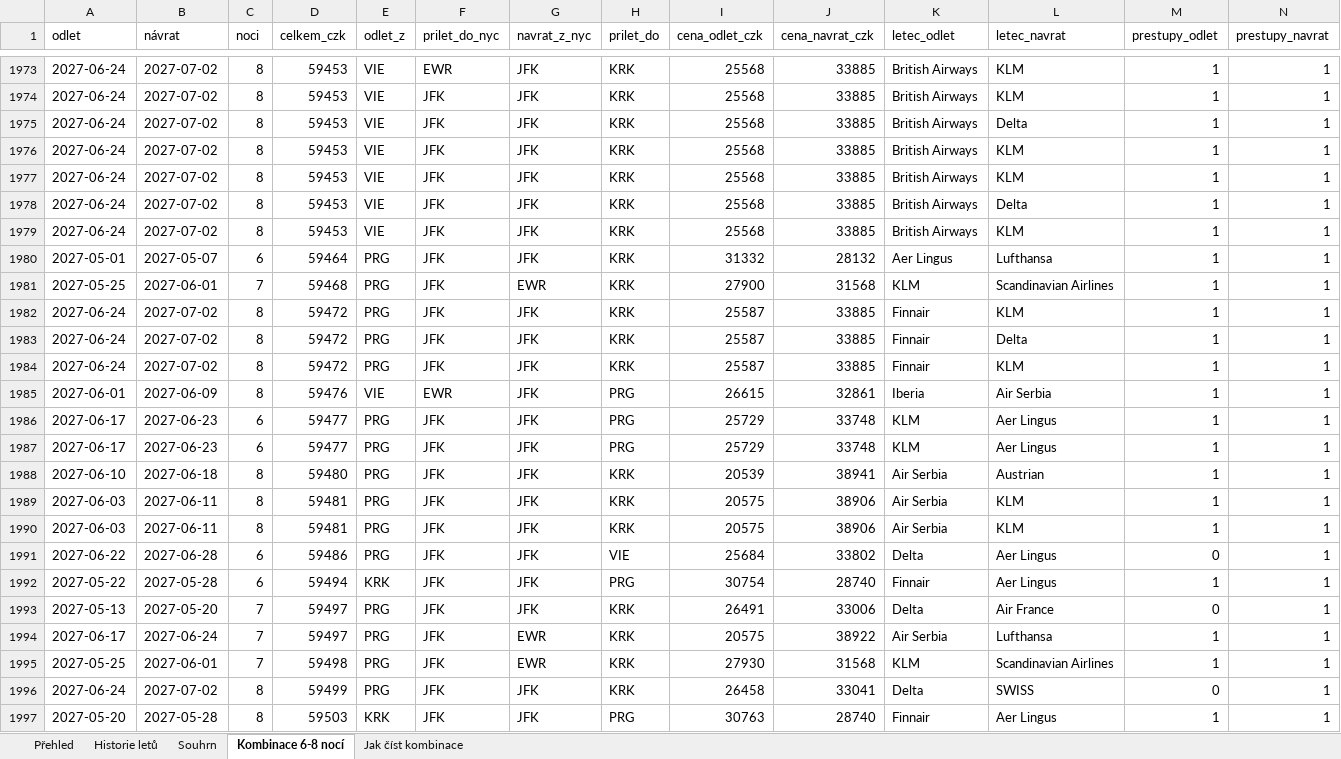
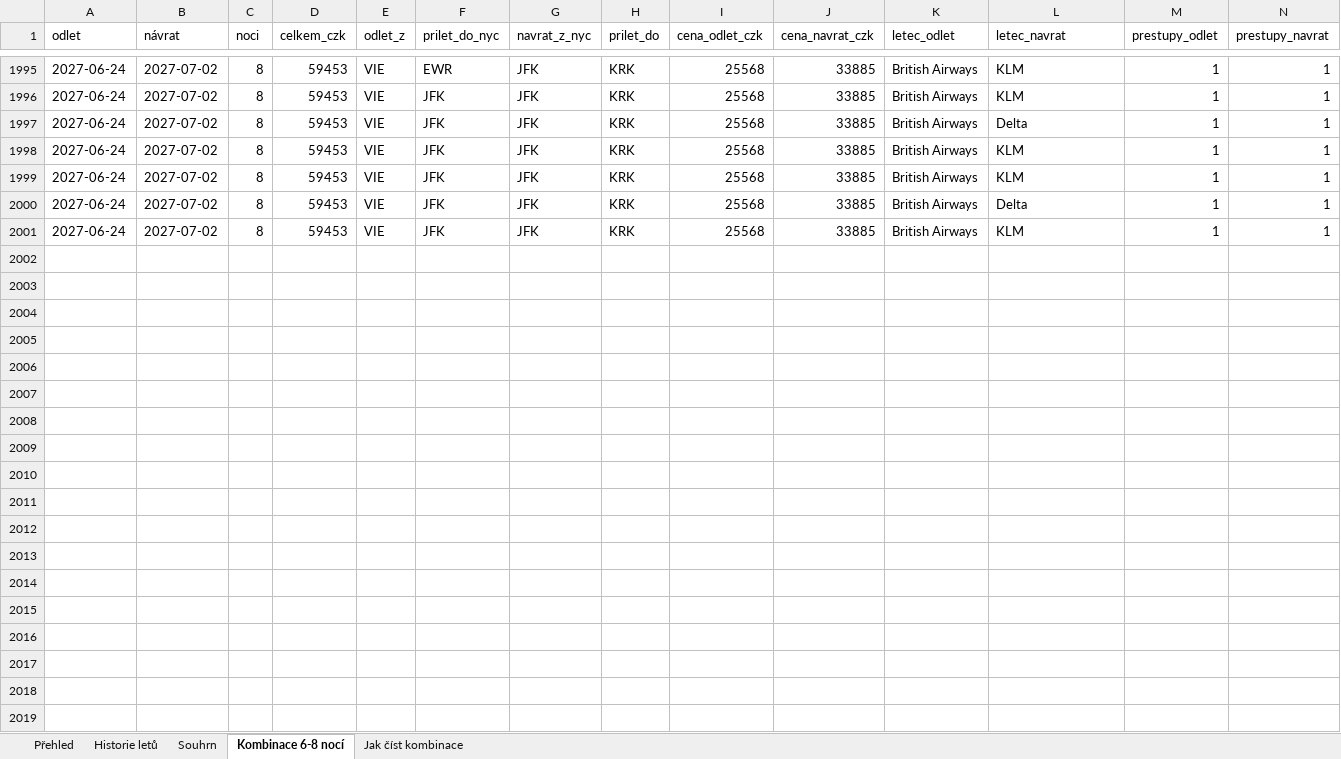
Before and after one commit to UM-26/flight-price-agent, an Excel workbook: data/flight_prices.xlsx, sheet Kombinace 6-8 nocí, drawn as a sheet; only a part is shown, gaps mark what is left out; values as stored, in another font and other column widths than the file's, no borders; removed rows and columns are numbered as before the commit, all else as after; rows hold the shown columns only; the diff covers the shown part only; the diff names each change by its address in the sheet, - before the commit and + after, or states it on an @@ line.

```diff
--- a/data/flight_prices.xlsx (sheet Kombinace 6-8 nocí)
+++ b/data/flight_prices.xlsx (sheet Kombinace 6-8 nocí)
-row 1980: 2027-05-01 | 2027-05-07 | 6 | 59464 | PRG | JFK | JFK | KRK | 31332 | 28132 | Aer Lingus | Lufthansa | 1 | 1
-row 1981: 2027-05-25 | 2027-06-01 | 7 | 59468 | PRG | JFK | EWR | KRK | 27900 | 31568 | KLM | Scandinavian Airlines | 1 | 1
-row 1982: 2027-06-24 | 2027-07-02 | 8 | 59472 | PRG | JFK | JFK | KRK | 25587 | 33885 | Finnair | KLM | 1 | 1
-row 1983: 2027-06-24 | 2027-07-02 | 8 | 59472 | PRG | JFK | JFK | KRK | 25587 | 33885 | Finnair | Delta | 1 | 1
-row 1984: 2027-06-24 | 2027-07-02 | 8 | 59472 | PRG | JFK | JFK | KRK | 25587 | 33885 | Finnair | KLM | 1 | 1
-row 1985: 2027-06-01 | 2027-06-09 | 8 | 59476 | VIE | EWR | JFK | PRG | 26615 | 32861 | Iberia | Air Serbia | 1 | 1
-row 1986: 2027-06-17 | 2027-06-23 | 6 | 59477 | PRG | JFK | JFK | PRG | 25729 | 33748 | KLM | Aer Lingus | 1 | 1
-row 1987: 2027-06-17 | 2027-06-23 | 6 | 59477 | PRG | JFK | JFK | PRG | 25729 | 33748 | KLM | Aer Lingus | 1 | 1
-row 1988: 2027-06-10 | 2027-06-18 | 8 | 59480 | PRG | JFK | JFK | KRK | 20539 | 38941 | Air Serbia | Austrian | 1 | 1
-row 1989: 2027-06-03 | 2027-06-11 | 8 | 59481 | PRG | JFK | JFK | KRK | 20575 | 38906 | Air Serbia | KLM | 1 | 1
-row 1990: 2027-06-03 | 2027-06-11 | 8 | 59481 | PRG | JFK | JFK | KRK | 20575 | 38906 | Air Serbia | KLM | 1 | 1
-row 1991: 2027-06-22 | 2027-06-28 | 6 | 59486 | PRG | JFK | JFK | VIE | 25684 | 33802 | Delta | Aer Lingus | 0 | 1
-row 1992: 2027-05-22 | 2027-05-28 | 6 | 59494 | KRK | JFK | JFK | PRG | 30754 | 28740 | Finnair | Aer Lingus | 1 | 1
-row 1993: 2027-05-13 | 2027-05-20 | 7 | 59497 | PRG | JFK | JFK | KRK | 26491 | 33006 | Delta | Air France | 0 | 1
-row 1994: 2027-06-17 | 2027-06-24 | 7 | 59497 | PRG | JFK | EWR | KRK | 20575 | 38922 | Air Serbia | Lufthansa | 1 | 1
-row 1995: 2027-05-25 | 2027-06-01 | 7 | 59498 | PRG | JFK | EWR | KRK | 27930 | 31568 | KLM | Scandinavian Airlines | 1 | 1
-row 1996: 2027-06-24 | 2027-07-02 | 8 | 59499 | PRG | JFK | JFK | KRK | 26458 | 33041 | Delta | SWISS | 0 | 1
-row 1997: 2027-05-20 | 2027-05-28 | 8 | 59503 | KRK | JFK | JFK | PRG | 30763 | 28740 | Finnair | Aer Lingus | 1 | 1
```
Also changed, not shown: 22 added rows and 4 removed rows elsewhere in this sheet, sheet Historie letů, sheet Souhrn, 2 other files.
